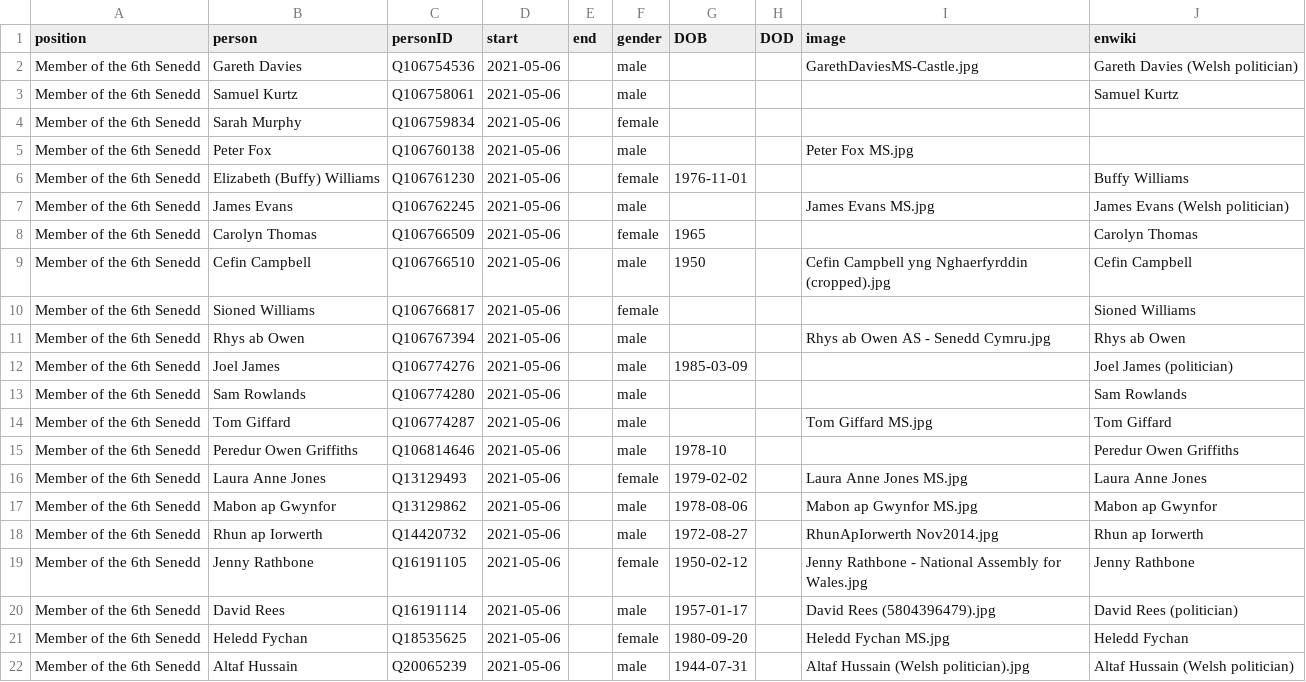
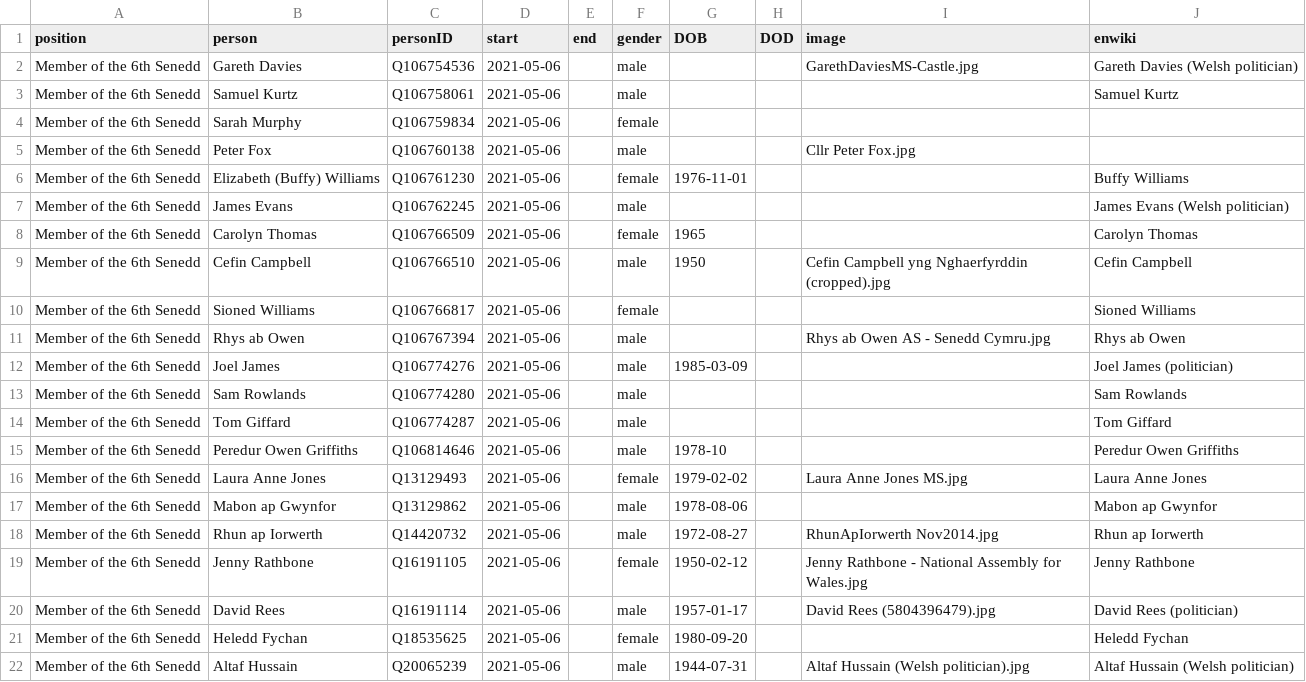
Before and after one commit to every-politician-scrapers/wales-cabinet, a CSV file: html/legislators.csv, drawn as a sheet; only a part is shown.

Commit message:
PCB update

```diff
--- a/html/legislators.csv
+++ b/html/legislators.csv
@@ -4,5 +4,5 @@ Member of the 6th Senedd,Samuel Kurtz,Q106758061,2021-05-06,,male,,,,Samuel Kurt
 Member of the 6th Senedd,Sarah Murphy,Q106759834,2021-05-06,,female,,,,
-Member of the 6th Senedd,Peter Fox,Q106760138,2021-05-06,,male,,,Peter Fox MS.jpg,
+Member of the 6th Senedd,Peter Fox,Q106760138,2021-05-06,,male,,,Cllr Peter Fox.jpg,
 Member of the 6th Senedd,Elizabeth (Buffy) Williams,Q106761230,2021-05-06,,female,1976-11-01,,,Buffy Williams
-Member of the 6th Senedd,James Evans,Q106762245,2021-05-06,,male,,,James Evans MS.jpg,James Evans (Welsh politician)
+Member of the 6th Senedd,James Evans,Q106762245,2021-05-06,,male,,,,James Evans (Welsh politician)
 Member of the 6th Senedd,Carolyn Thomas,Q106766509,2021-05-06,,female,1965,,,Carolyn Thomas
@@ -13,6 +13,6 @@ Member of the 6th Senedd,Joel James,Q106774276,2021-05-06,,male,1985-03-09,,,Joe
 Member of the 6th Senedd,Sam Rowlands,Q106774280,2021-05-06,,male,,,,Sam Rowlands
-Member of the 6th Senedd,Tom Giffard,Q106774287,2021-05-06,,male,,,Tom Giffard MS.jpg,Tom Giffard
+Member of the 6th Senedd,Tom Giffard,Q106774287,2021-05-06,,male,,,,Tom Giffard
 Member of the 6th Senedd,Peredur Owen Griffiths,Q106814646,2021-05-06,,male,1978-10,,,Peredur Owen Griffiths
 Member of the 6th Senedd,Laura Anne Jones,Q13129493,2021-05-06,,female,1979-02-02,,Laura Anne Jones MS.jpg,Laura Anne Jones
-Member of the 6th Senedd,Mabon ap Gwynfor,Q13129862,2021-05-06,,male,1978-08-06,,Mabon ap Gwynfor MS.jpg,Mabon ap Gwynfor
+Member of the 6th Senedd,Mabon ap Gwynfor,Q13129862,2021-05-06,,male,1978-08-06,,,Mabon ap Gwynfor
 Member of the 6th Senedd,Rhun ap Iorwerth,Q14420732,2021-05-06,,male,1972-08-27,,RhunApIorwerth Nov2014.jpg,Rhun ap Iorwerth
@@ -20,3 +20,3 @@ Member of the 6th Senedd,Jenny Rathbone,Q16191105,2021-05-06,,female,1950-02-12,
 Member of the 6th Senedd,David Rees,Q16191114,2021-05-06,,male,1957-01-17,,David Rees (5804396479).jpg,David Rees (politician)
-Member of the 6th Senedd,Heledd Fychan,Q18535625,2021-05-06,,female,1980-09-20,,Heledd Fychan MS.jpg,Heledd Fychan
+Member of the 6th Senedd,Heledd Fychan,Q18535625,2021-05-06,,female,1980-09-20,,,Heledd Fychan
 Member of the 6th Senedd,Altaf Hussain,Q20065239,2021-05-06,,male,1944-07-31,,Altaf Hussain (Welsh politician).jpg,Altaf Hussain (Welsh politician)
```
